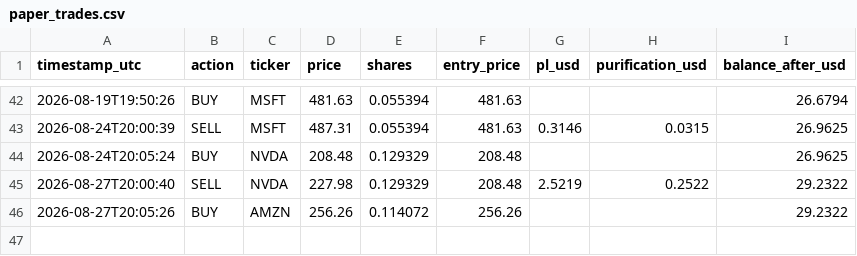
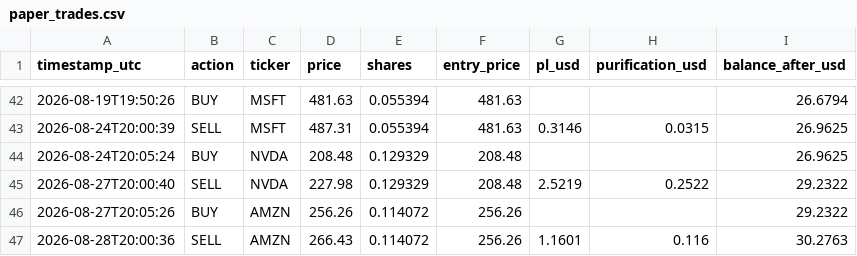
Before and after one commit to dawajund-1/intraday-sar-tracker, a CSV file: data/paper_trades.csv, drawn as a sheet; only a part is shown, gaps mark what is left out; the diff names each change by its address in the sheet, - before the commit and + after, or states it on an @@ line.

```diff
--- a/data/paper_trades.csv
+++ b/data/paper_trades.csv
+row 47: 2026-08-28T20:00:36 | SELL | AMZN | 266.43 | 0.114072 | 256.26 | 1.1601 | 0.116 | 30.2763
```
Also changed, not shown: data/portfolio_history.csv, 3 other files.
